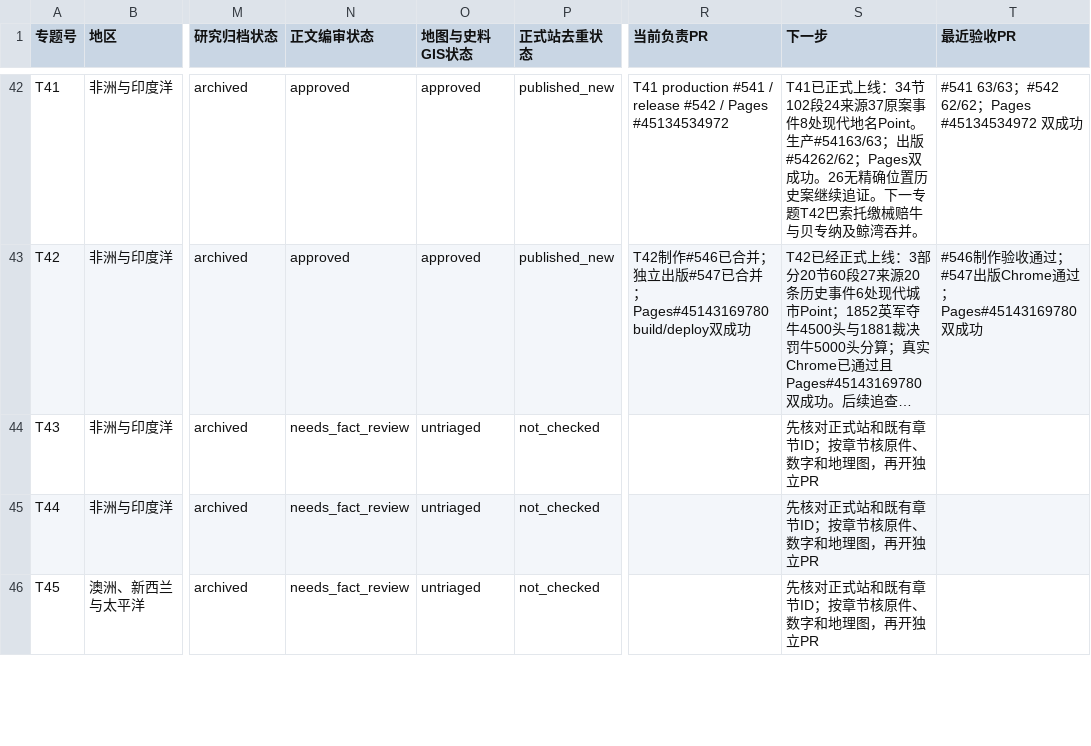
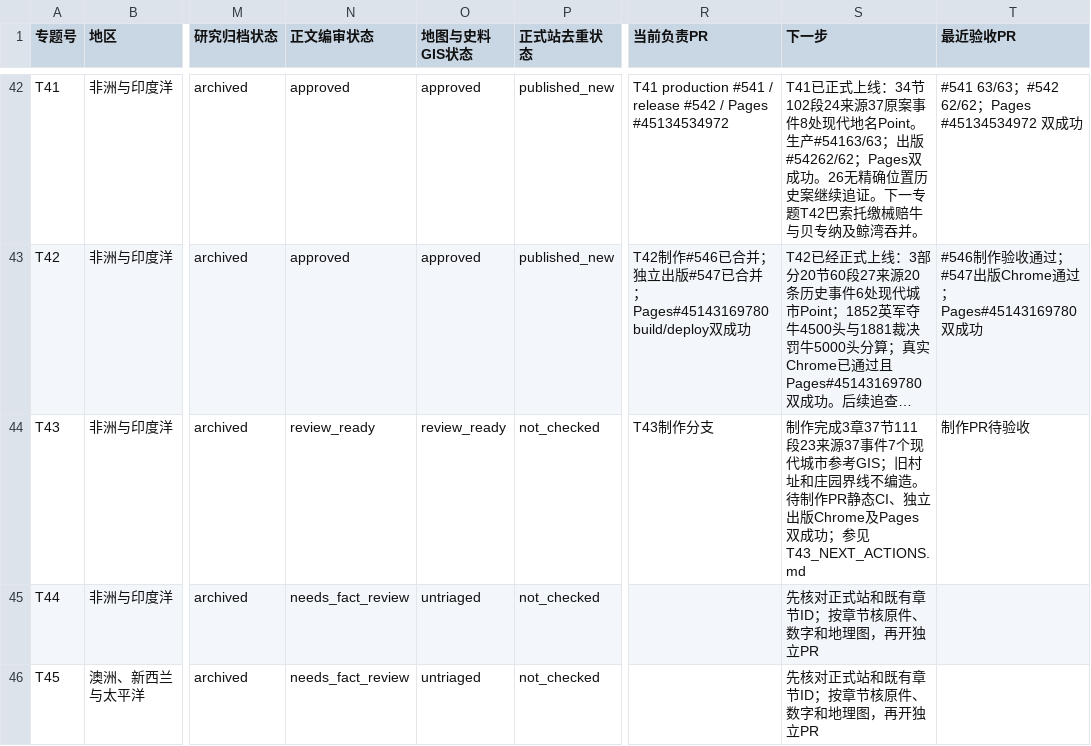
Before and after one commit to 1959124923wyz-sys/love-British-TV, a CSV file: research/19c/consolidated/TOPIC_WORKBOARD.csv, drawn as a sheet; only a part is shown, gaps mark what is left out; long unchanged cells end in …; the diff names each change by its address in the sheet, - before the commit and + after, or states it on an @@ line.

```diff
--- a/research/19c/consolidated/TOPIC_WORKBOARD.csv
+++ b/research/19c/consolidated/TOPIC_WORKBOARD.csv
-N44 (正文编审状态): needs_fact_review
+N44 (正文编审状态): review_ready
-O44 (地图与史料GIS状态): untriaged
+O44 (地图与史料GIS状态): review_ready
-R44 (当前负责PR): (empty)
+R44 (当前负责PR): T43制作分支
-S44 (下一步): 先核对正式站和既有章节ID；按章节核原件、数字和地理图，再开独立PR
+S44 (下一步): 制作完成3章37节111段23来源37事件7个现代城市参考GIS；旧村址和庄园界线不编造。待制作PR静态CI、独立出版Chrome及Pages双成功；参见T43_NEXT_ACTIONS.md
-T44 (最近验收PR): (empty)
+T44 (最近验收PR): 制作PR待验收
```
Also changed, not shown: research/19c/consolidated/CHAPTER_WORKBOARD.csv, 12 other files.
